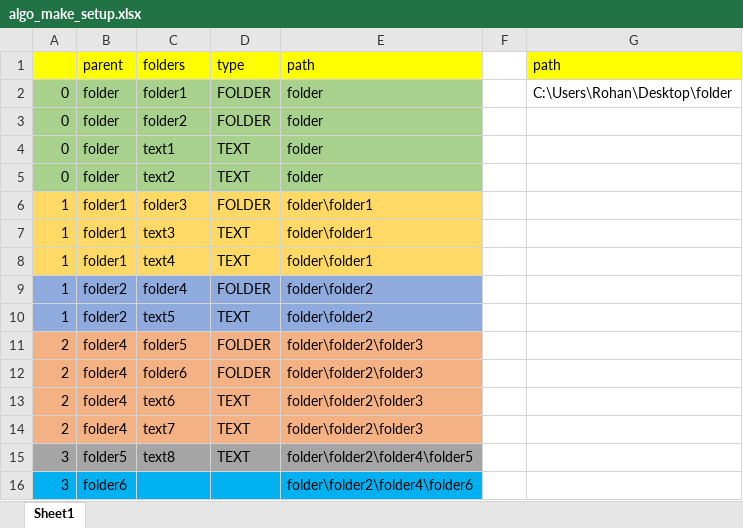
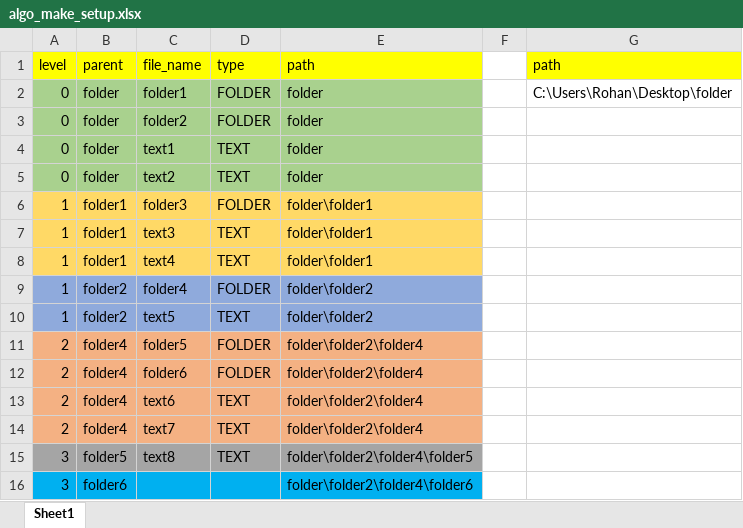
Before and after one commit to karbmk/CGU_software_development, an Excel workbook: Gila_Breath_Camp/Documents/algo_make_setup.xlsx, sheet Sheet1, drawn as a sheet; values as stored, in another font and other column widths than the file's, no borders; the diff names each change by its address in the sheet, - before the commit and + after, or states it on an @@ line.

Commit message:
Added folder 'folder' for make_setup.py testing
Signed-off-by: Rohan <rohan9969@gmail.com>

```diff
--- a/Gila_Breath_Camp/Documents/algo_make_setup.xlsx (sheet Sheet1)
+++ b/Gila_Breath_Camp/Documents/algo_make_setup.xlsx (sheet Sheet1)
-A1: (empty)
+A1: level
-C1: folders
+C1: file_name
-E11:E14 (path): folder\folder2\folder3
+E11:E14 (path): folder\folder2\folder4
```
Also changed, not shown: 9 other files.
